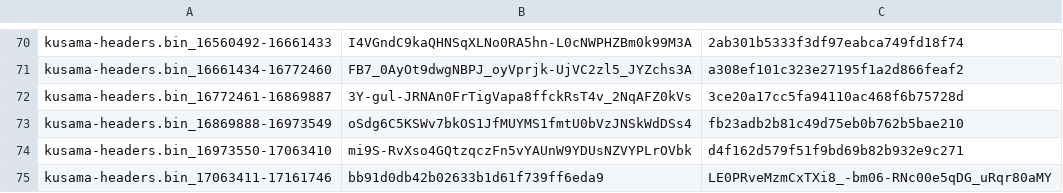
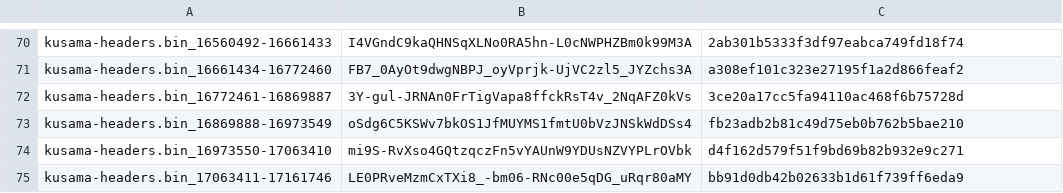
Before and after one commit to Phala-Network/solo-mining-scripts, a CSV file: arindex.csv, drawn as a sheet; only a part is shown, gaps mark what is left out.

Commit message:
Update arindex.csv

```diff
--- a/arindex.csv
+++ b/arindex.csv
@@ -74,2 +74,2 @@ kusama-headers.bin_16869888-16973549,oSdg6C5KSWv7bkOS1JfMUYMS1fmtU0bVzJNSkWdDSs4
 kusama-headers.bin_16973550-17063410,mi9S-RvXso4GQtzqczFn5vYAUnW9YDUsNZVYPLrOVbk,d4f162d579f51f9bd69b82b932e9c271
-kusama-headers.bin_17063411-17161746,bb91d0db42b02633b1d61f739ff6eda9,LE0PRveMzmCxTXi8_-bm06-RNc00e5qDG_uRqr80aMY
+kusama-headers.bin_17063411-17161746,LE0PRveMzmCxTXi8_-bm06-RNc00e5qDG_uRqr80aMY,bb91d0db42b02633b1d61f739ff6eda9
```
